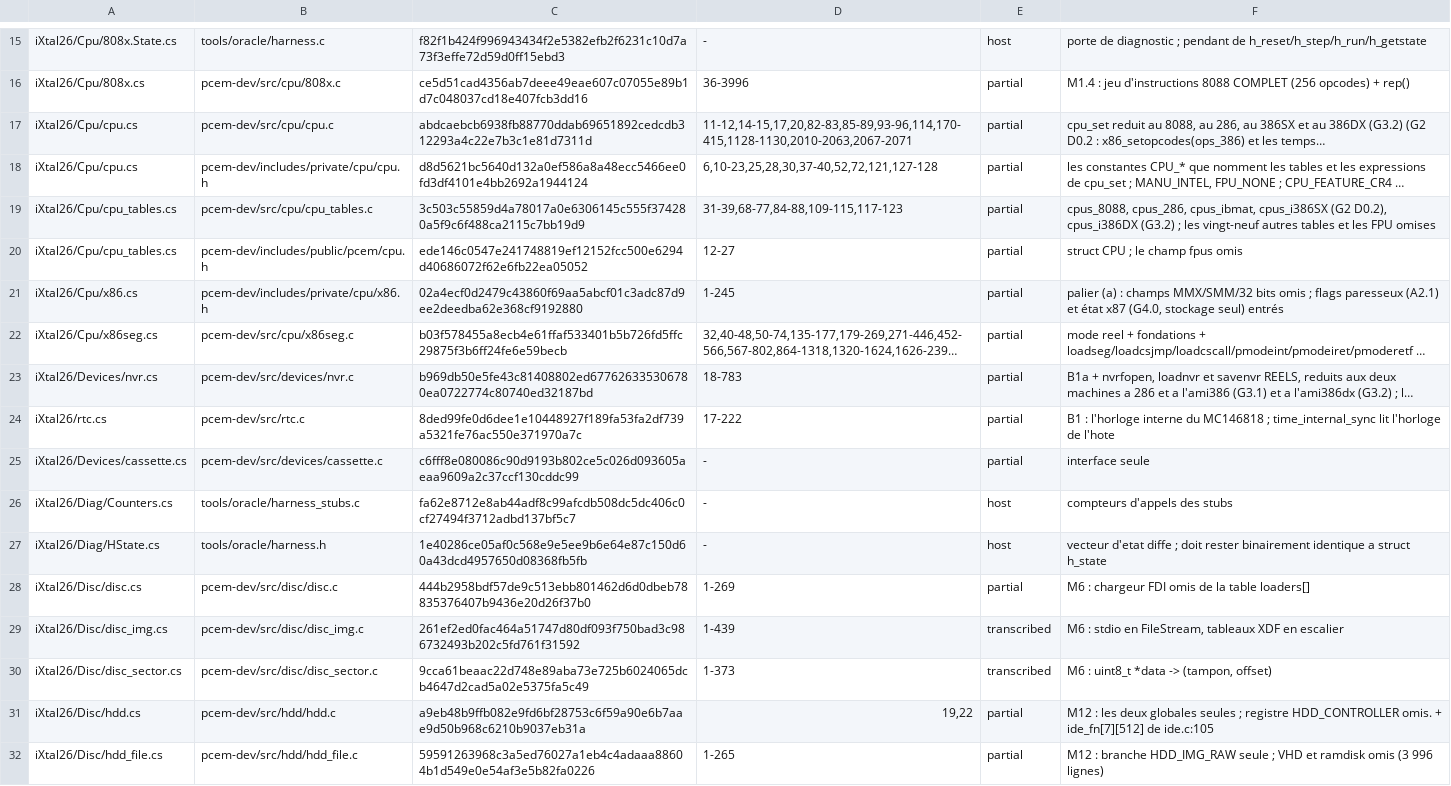
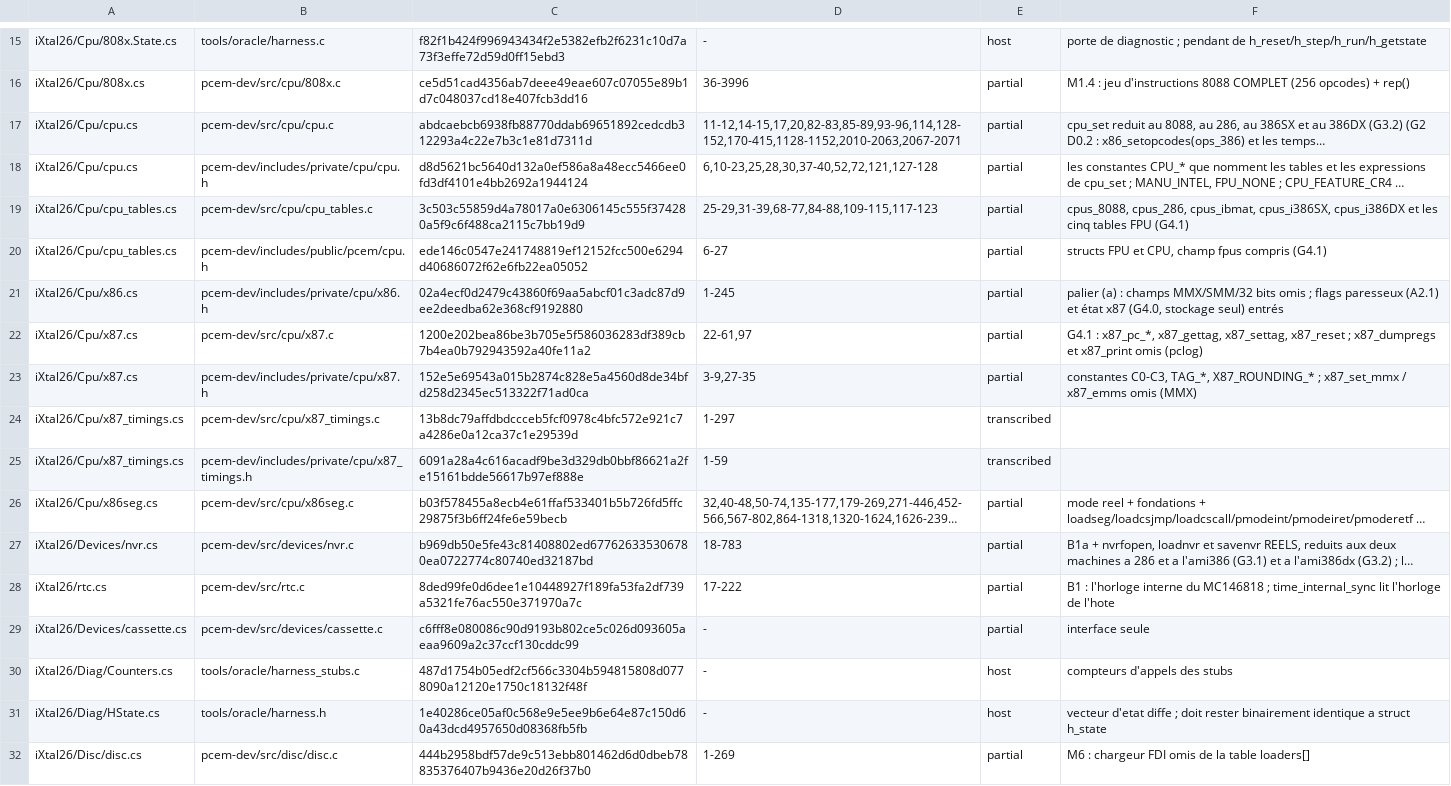
Before and after one commit to jpeloille/iXtal928, a TSV file: oracle.tsv, drawn as a sheet; only a part is shown, gaps mark what is left out; the shorter side is filled out with more unchanged rows; long unchanged cells end in …; addresses are those after the commit; the diff names each change by its address in the sheet, - before the commit and + after, or states it on an @@ line.

```diff
--- a/oracle.tsv
+++ b/oracle.tsv
-D17: 11-12,14-15,17,20,82-83,85-89,93-96,114,170-415,1128-1130,2010-2063,2067-2071
+D17: 11-12,14-15,17,20,82-83,85-89,93-96,114,128-152,170-415,1128-1152,2010-2063,2067-2071
-D19: 31-39,68-77,84-88,109-115,117-123
+D19: 25-29,31-39,68-77,84-88,109-115,117-123
-F19: …cpus_286, cpus_ibmat, cpus_i386SX (G2 D0.2), cpus_i386DX (G3.2) ; les vingt-neuf autres tables et les FPU omises
+F19: …cpus_286, cpus_ibmat, cpus_i386SX, cpus_i386DX et les cinq tables FPU (G4.1)
-D20: 12-27
+D20: 6-27
-F20: struct CPU ; le champ fpus omis
+F20: structs FPU et CPU, champ fpus compris (G4.1)
+row 22: iXtal26/Cpu/x87.cs | pcem-dev/src/cpu/x87.c | 1200e202bea86be3b705e5f586036283df389cb7b4ea0b792943592a40fe11a2 | 22-61,97 | partial | G4.1 : x87_pc_*, x87_gettag, x87_settag, x87_reset ; x87_dumpregs et x87_print omis (pclog)
+row 23: iXtal26/Cpu/x87.cs | pcem-dev/includes/private/cpu/x87.h | 152e5e69543a015b2874c828e5a4560d8de34bfd258d2345ec513322f71ad0ca | 3-9,27-35 | partial | constantes C0-C3, TAG_*, X87_ROUNDING_* ; x87_set_mmx / x87_emms omis (MMX)
+row 24: iXtal26/Cpu/x87_timings.cs | pcem-dev/src/cpu/x87_timings.c | 13b8dc79affdbdccceb5fcf0978c4bfc572e921c7a4286e0a12ca37c1e29539d | 1-297 | transcribed
+row 25: iXtal26/Cpu/x87_timings.cs | pcem-dev/includes/private/cpu/x87_timings.h | 6091a28a4c616acadf9be3d329db0bbf86621a2fe15161bdde56617b97ef888e | 1-59 | transcribed
-C30: fa62e8712e8ab44adf8c99afcdb508dc5dc406c0cf27494f3712adbd137bf5c7
+C30: 487d1754b05edf2cf566c3304b594815808d0778090a12120e1750c18132f48f
```
Also changed, not shown: 17 other files.
